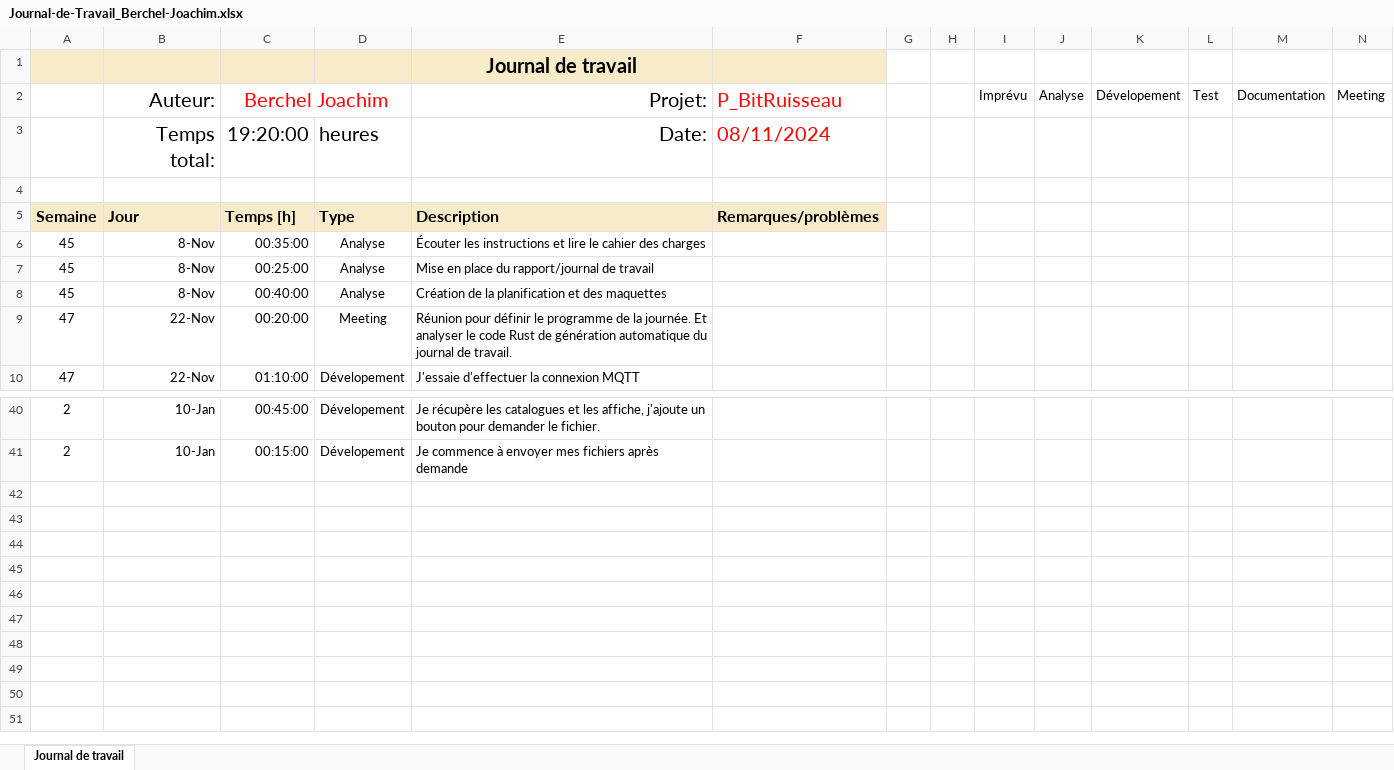
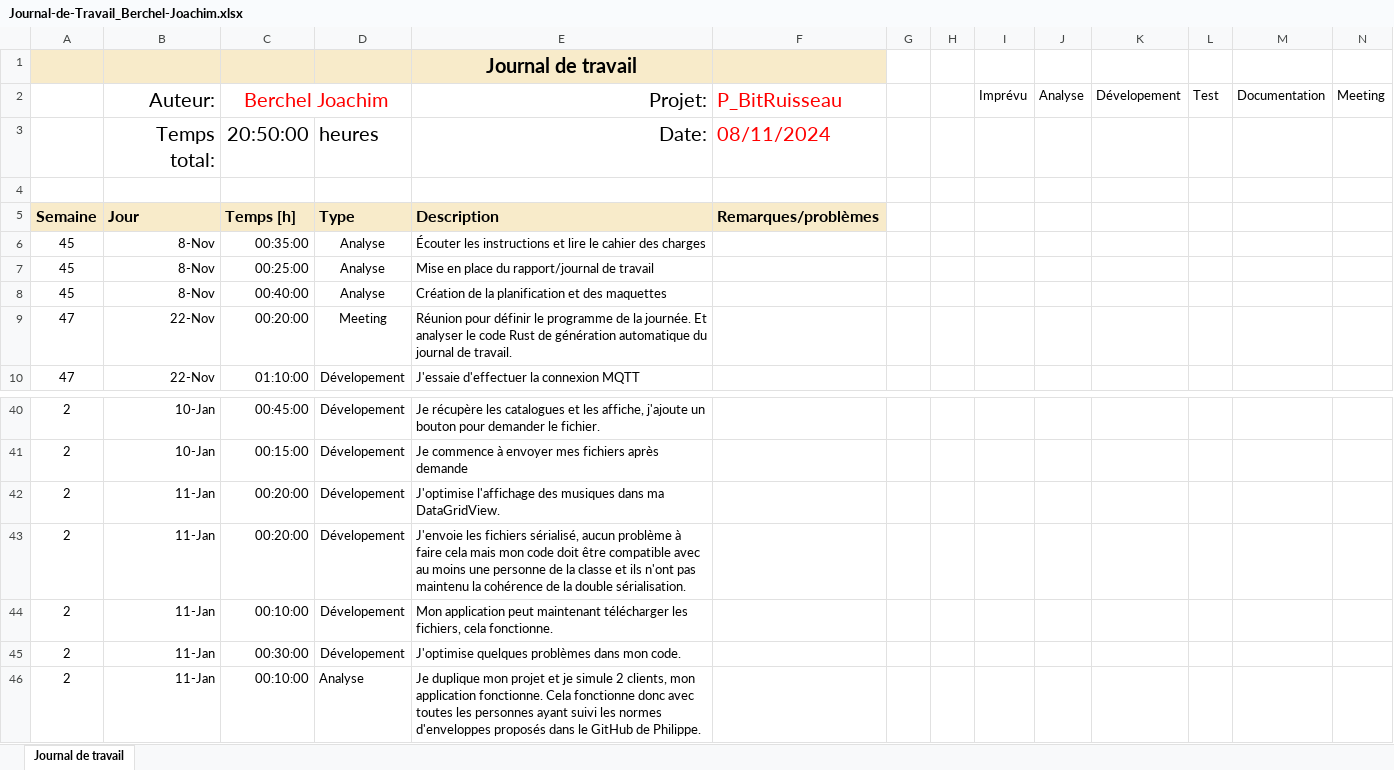
Before and after one commit to joaberch/joachim-BitRuisseau, an Excel workbook: docs/Journal-de-Travail_Berchel-Joachim.xlsx, sheet Journal de travail, drawn as a sheet; only a part is shown, gaps mark what is left out; values as stored, in another font and other column widths than the file's, no borders; charts and pictures and conditional formats and table styles not drawn; the diff names each change by its address in the sheet, - before the commit and + after, or states it on an @@ line.

Commit message:
docs(work diary): update work diary

```diff
--- a/docs/Journal-de-Travail_Berchel-Joachim.xlsx (sheet Journal de travail)
+++ b/docs/Journal-de-Travail_Berchel-Joachim.xlsx (sheet Journal de travail)
-C3: 19:20:00
+C3: 20:50:00
+row 42: 2 | 11-Jan | 00:20:00 | Dévelopement | J'optimise l'affichage des musiques dans ma DataGridView.
+row 43: 2 | 11-Jan | 00:20:00 | Dévelopement | J'envoie les fichiers sérialisé, aucun problème à faire cela mais mon code doit être compatible avec au moins une personne de la classe et ils n'ont pas maintenu la cohérence de la double sérialisation.
+row 44: 2 | 11-Jan | 00:10:00 | Dévelopement | Mon application peut maintenant télécharger les fichiers, cela fonctionne.
+row 45: 2 | 11-Jan | 00:30:00 | Dévelopement | J'optimise quelques problèmes dans mon code.
+row 46: 2 | 11-Jan | 00:10:00 | Analyse | Je duplique mon projet et je simule 2 clients, mon application fonctionne. Cela fonctionne donc avec toutes les personnes ayant suivi les normes d'enveloppes proposés dans le GitHub de Philippe.
```
